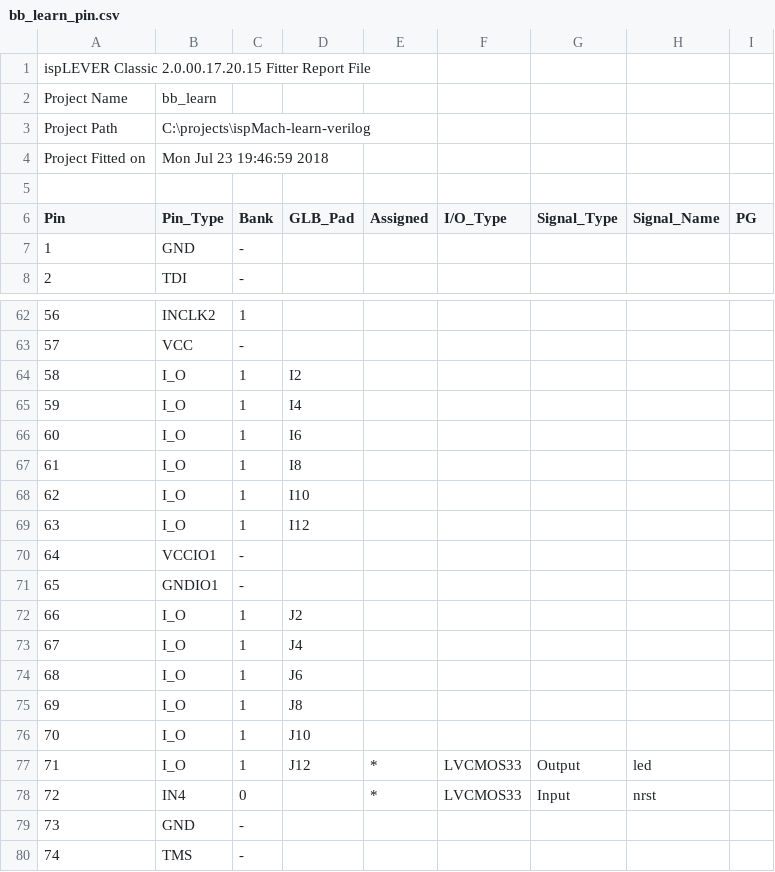
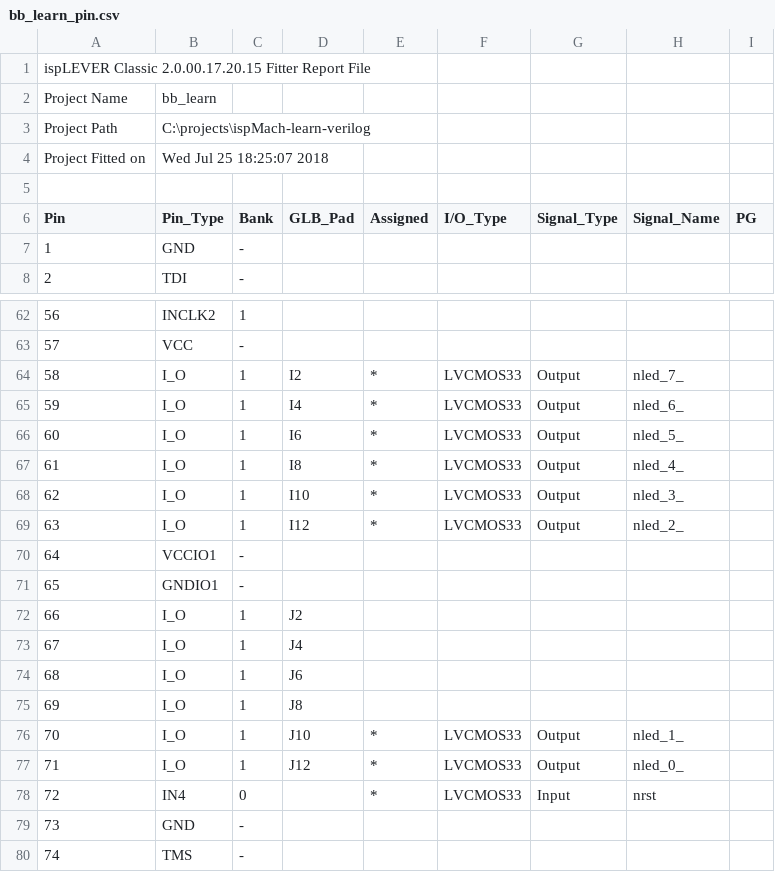
Before and after one commit to hpaluch/ispMach-learn-verilog, a CSV file: bb_learn_pin.csv, drawn as a sheet; only a part is shown, gaps mark what is left out.

Commit message:
Added latest synthesis output

```diff
--- a/bb_learn_pin.csv
+++ b/bb_learn_pin.csv
@@ -3,3 +3,3 @@ Project Name,bb_learn
 Project Path,C:\projects\ispMach-learn-verilog
-Project Fitted on,Mon Jul 23 19:46:59 2018
+Project Fitted on,Wed Jul 25 18:25:07 2018
 
@@ -63,8 +63,8 @@ Pin,Pin_Type,Bank,GLB_Pad,Assigned,I/O_Type,Signal_Type,Signal_Name,PG
 57,VCC,-,,,,,,
-58,I_O,1,I2,,,,,
-59,I_O,1,I4,,,,,
-60,I_O,1,I6,,,,,
-61,I_O,1,I8,,,,,
-62,I_O,1,I10,,,,,
-63,I_O,1,I12,,,,,
+58,I_O,1,I2,*,LVCMOS33,Output,nled_7_,
+59,I_O,1,I4,*,LVCMOS33,Output,nled_6_,
+60,I_O,1,I6,*,LVCMOS33,Output,nled_5_,
+61,I_O,1,I8,*,LVCMOS33,Output,nled_4_,
+62,I_O,1,I10,*,LVCMOS33,Output,nled_3_,
+63,I_O,1,I12,*,LVCMOS33,Output,nled_2_,
 64,VCCIO1,-,,,,,,
@@ -75,4 +75,4 @@ Pin,Pin_Type,Bank,GLB_Pad,Assigned,I/O_Type,Signal_Type,Signal_Name,PG
 69,I_O,1,J8,,,,,
-70,I_O,1,J10,,,,,
-71,I_O,1,J12,*,LVCMOS33,Output,led,
+70,I_O,1,J10,*,LVCMOS33,Output,nled_1_,
+71,I_O,1,J12,*,LVCMOS33,Output,nled_0_,
 72,IN4,0,,*,LVCMOS33,Input,nrst,
```
Also changed, not shown: 2 other files.
